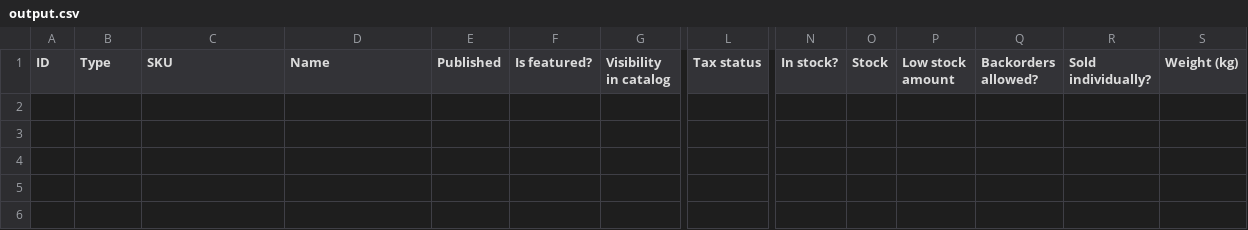
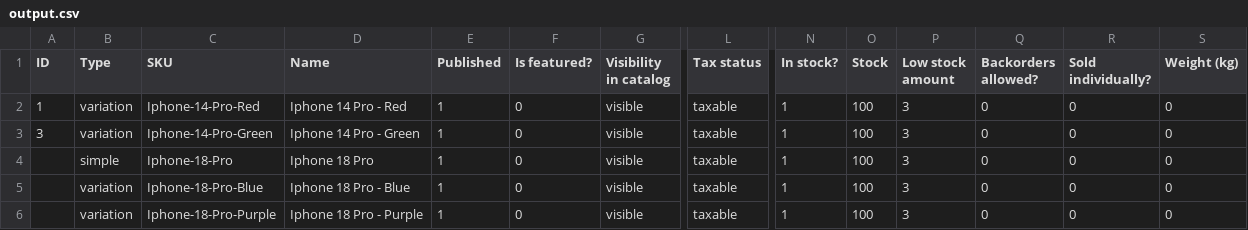
Before and after one commit to yash001dev/learn-web-scrape, a CSV file: output.csv, drawn as a sheet; only a part is shown, gaps mark what is left out; rows hold the shown columns only; the diff names each change by its address in the sheet, - before the commit and + after, or states it on an @@ line.

```diff
--- a/output.csv
+++ b/output.csv
+row 2: 1 | variation | Iphone-14-Pro-Red | Iphone 14 Pro - Red | 1 | 0 | visible | taxable | 1 | 100 | 3 | 0 | 0 | 0
+row 3: 3 | variation | Iphone-14-Pro-Green | Iphone 14 Pro - Green | 1 | 0 | visible | taxable | 1 | 100 | 3 | 0 | 0 | 0
+row 4:  | simple | Iphone-18-Pro | Iphone 18 Pro | 1 | 0 | visible | taxable | 1 | 100 | 3 | 0 | 0 | 0
+row 5:  | variation | Iphone-18-Pro-Blue | Iphone 18 Pro - Blue | 1 | 0 | visible | taxable | 1 | 100 | 3 | 0 | 0 | 0
+row 6:  | variation | Iphone-18-Pro-Purple | Iphone 18 Pro - Purple | 1 | 0 | visible | taxable | 1 | 100 | 3 | 0 | 0 | 0
```
Also changed, not shown: 10 other files.
